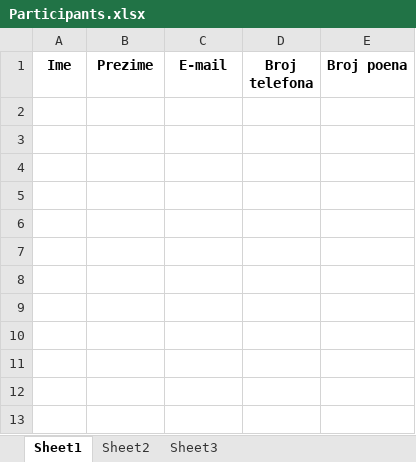
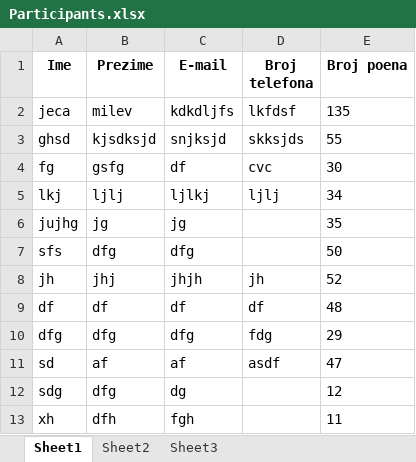
Before and after one commit to Jelena-Milev/FKevin19, an Excel workbook: data/Participants.xlsx, sheet Sheet1, drawn as a sheet; values as stored, in another font and other column widths than the file's, no borders; the diff names each change by its address in the sheet, - before the commit and + after, or states it on an @@ line.

```diff
--- a/data/Participants.xlsx (sheet Sheet1)
+++ b/data/Participants.xlsx (sheet Sheet1)
+row 2: jeca | milev | kdkdljfs | lkfdsf | 135
+row 3: ghsd | kjsdksjd | snjksjd | skksjds | 55
+row 4: fg | gsfg | df | cvc | 30
+row 5: lkj | ljlj | ljlkj | ljlj | 34
+row 6: jujhg | jg | jg |  | 35
+row 7: sfs | dfg | dfg |  | 50
+row 8: jh | jhj | jhjh | jh | 52
+row 9: df | df | df | df | 48
+row 10: dfg | dfg | dfg | fdg | 29
+row 11: sd | af | af | asdf | 47
+row 12: sdg | dfg | dg |  | 12
+row 13: xh | dfh | fgh |  | 11
```
Also changed, not shown: 9 other files.
